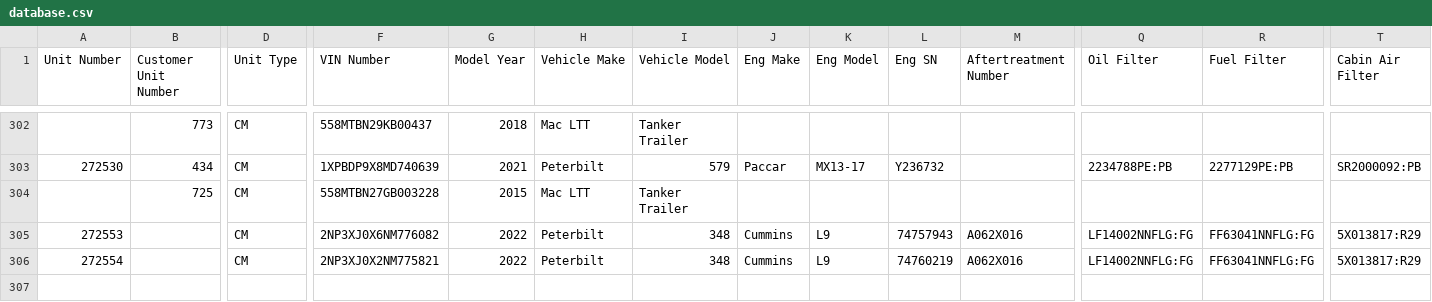
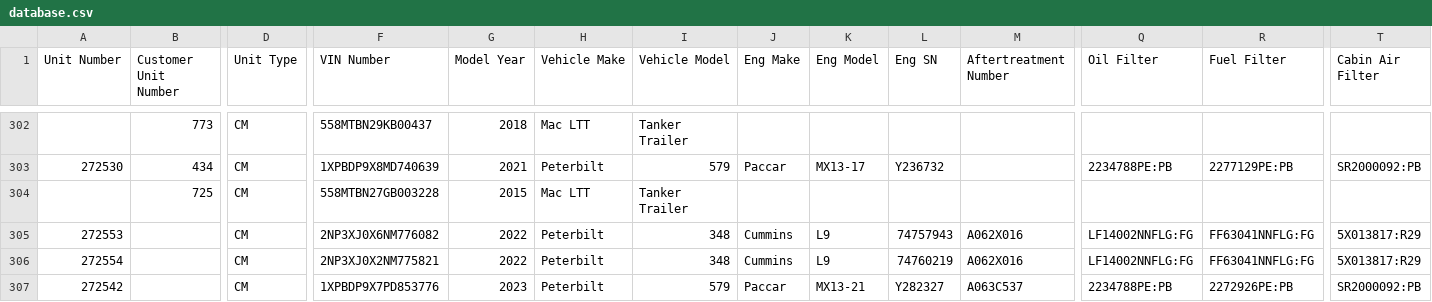
Before and after one commit to TuinderJ/personal-website, a CSV file: truck-data/database.csv, drawn as a sheet; only a part is shown, gaps mark what is left out; rows hold the shown columns only; the diff names each change by its address in the sheet, - before the commit and + after, or states it on an @@ line.

Commit message:
added new truck

```diff
--- a/truck-data/database.csv
+++ b/truck-data/database.csv
+row 307: 272542 |  | CM | 1XPBDP9X7PD853776 | 2023 | Peterbilt | 579 | Paccar | MX13-21 | Y282327 | A063C537 | 2234788PE:PB | 2272926PE:PB | SR2000092:PB
```
